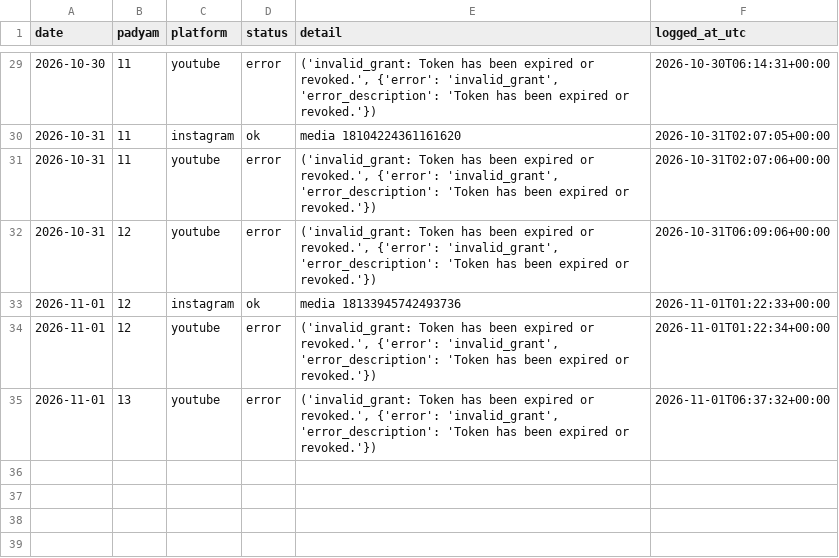
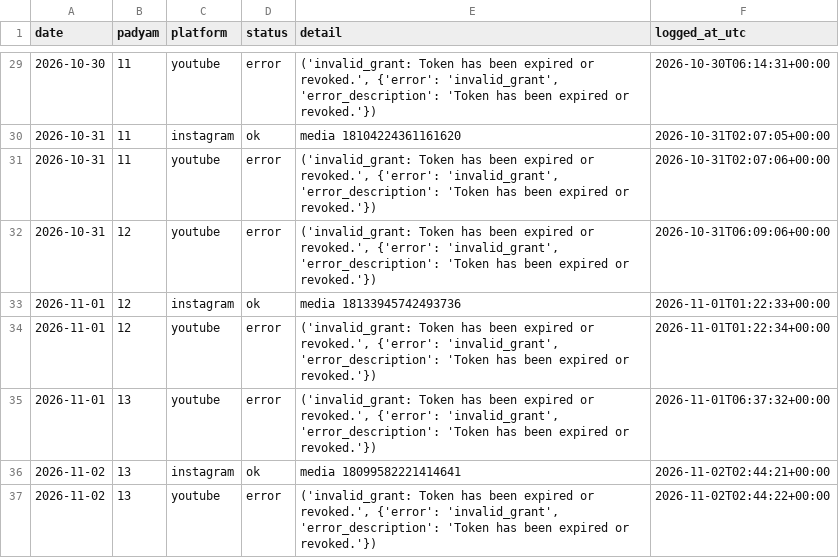
Before and after one commit to mbnath99/Sampoorna-Bhagavadgita, a CSV file: state/posted_log.csv, drawn as a sheet; only a part is shown, gaps mark what is left out.

Commit message:
Posted Gita reel 13 on 2026-11-02

```diff
--- a/state/posted_log.csv
+++ b/state/posted_log.csv
@@ -35 +35,3 @@ date,padyam,platform,status,detail,logged_at_utc
 2026-11-01,13,youtube,error,"('invalid_grant: Token has been expired or revoked.', {'error': 'invalid_grant', 'error_description': 'Token has been expired or revoked.'})",2026-11-01T06:37:32+00:00
+2026-11-02,13,instagram,ok,media 18099582221414641,2026-11-02T02:44:21+00:00
+2026-11-02,13,youtube,error,"('invalid_grant: Token has been expired or revoked.', {'error': 'invalid_grant', 'error_description': 'Token has been expired or revoked.'})",2026-11-02T02:44:22+00:00
```
